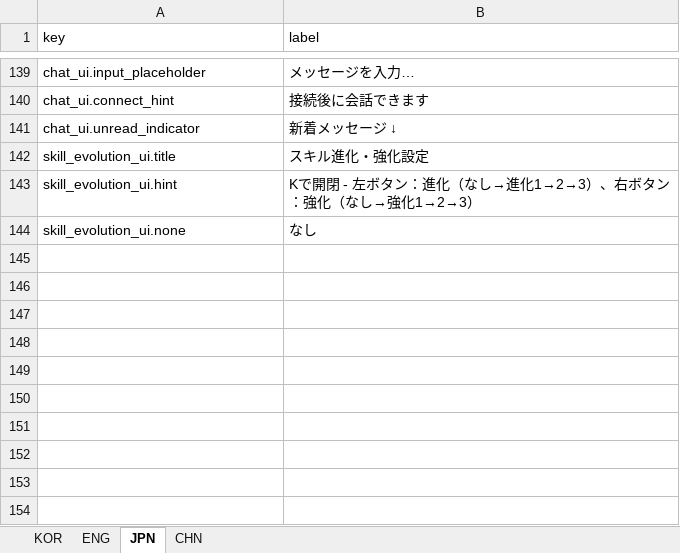
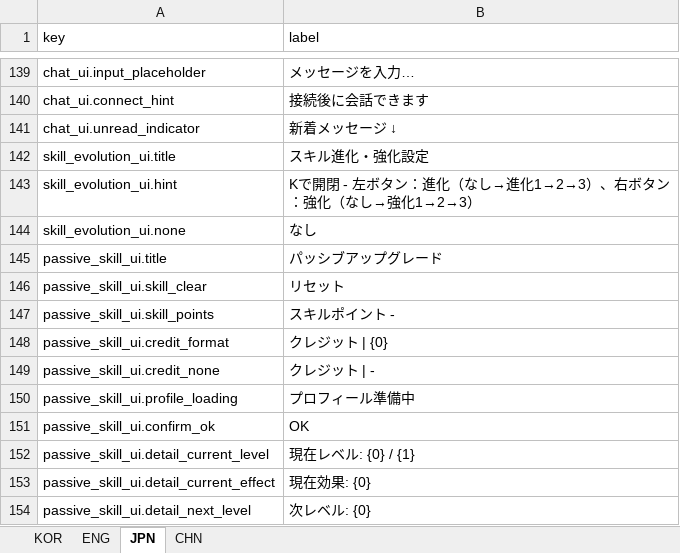
Before and after one commit to jolab4723/Project2, an Excel workbook: Assets/Resources/DataFiles/UIData/1. ExcelFile/UILabel.xlsx, sheet JPN, drawn as a sheet; only a part is shown, gaps mark what is left out; values as stored, in another font and other column widths than the file's, no borders; the diff names each change by its address in the sheet, - before the commit and + after, or states it on an @@ line.

```diff
--- a/Assets/Resources/DataFiles/UIData/1. ExcelFile/UILabel.xlsx (sheet JPN)
+++ b/Assets/Resources/DataFiles/UIData/1. ExcelFile/UILabel.xlsx (sheet JPN)
+row 145: passive_skill_ui.title | パッシブアップグレード
+row 146: passive_skill_ui.skill_clear | リセット
+row 147: passive_skill_ui.skill_points | スキルポイント -
+row 148: passive_skill_ui.credit_format | クレジット | {0}
+row 149: passive_skill_ui.credit_none | クレジット | -
+row 150: passive_skill_ui.profile_loading | プロフィール準備中
+row 151: passive_skill_ui.confirm_ok | OK
+row 152: passive_skill_ui.detail_current_level | 現在レベル: {0} / {1}
+row 153: passive_skill_ui.detail_current_effect | 現在効果: {0}
+row 154: passive_skill_ui.detail_next_level | 次レベル: {0}
```
Also changed, not shown: sheet ENG, sheet CHN, sheet KOR, 35 other files.
